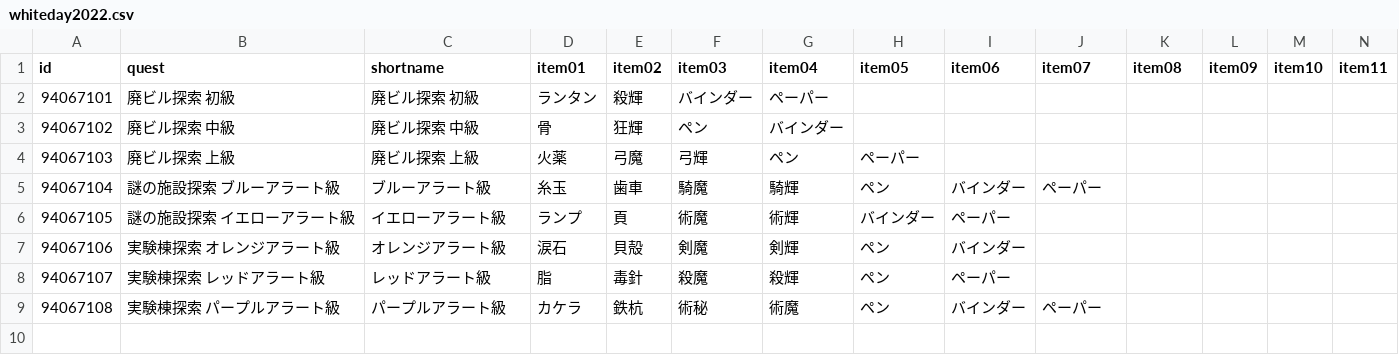
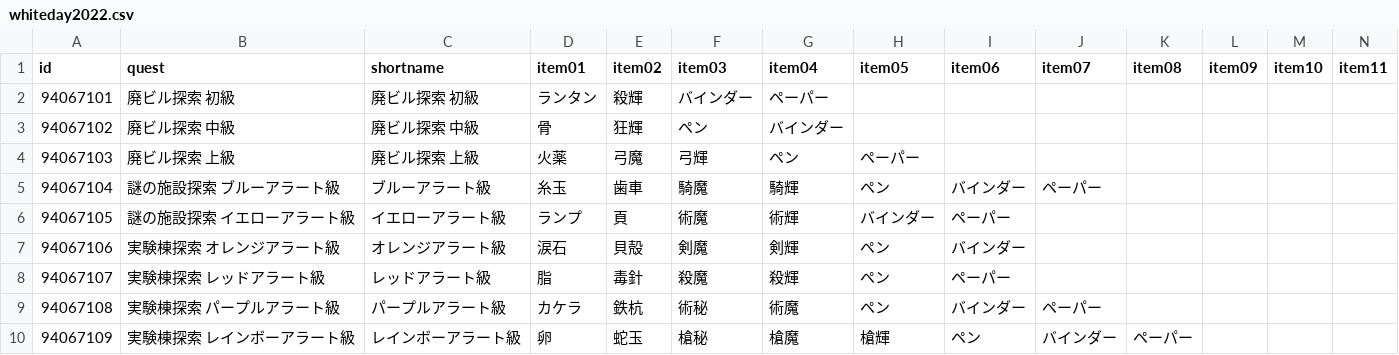
Before and after one commit to fgosc/fgoscdata, a CSV file: data/csv/whiteday2022.csv, drawn as a sheet; only a part is shown; rows hold the shown columns only; the diff names each change by its address in the sheet, - before the commit and + after, or states it on an @@ line.

Commit message:
whiteday 2022 day 7

```diff
--- a/data/csv/whiteday2022.csv
+++ b/data/csv/whiteday2022.csv
+row 10: 94067109 | 実験棟探索 レインボーアラート級 | レインボーアラート級 | 卵 | 蛇玉 | 槍秘 | 槍魔 | 槍輝 | ペン | バインダー | ペーパー
```
Also changed, not shown: 1 other file.
